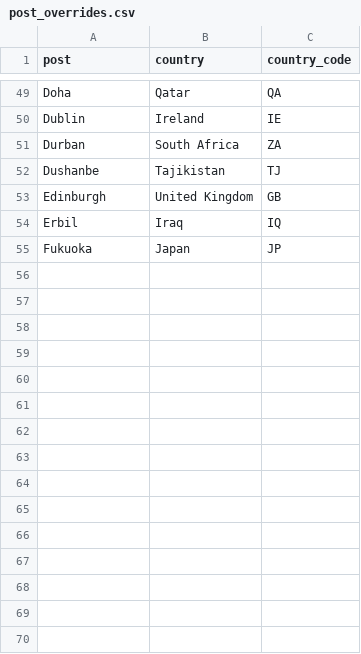
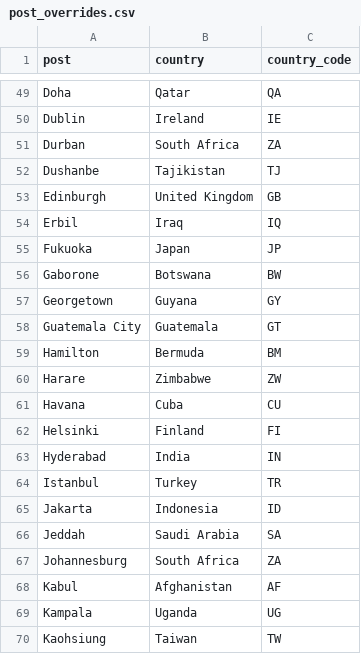
Before and after one commit to VisaWaitHub/vwh-data, a CSV file: docs/post_overrides.csv, drawn as a sheet; only a part is shown, gaps mark what is left out.

Commit message:
Update post_overrides.csv

```diff
--- a/docs/post_overrides.csv
+++ b/docs/post_overrides.csv
@@ -55 +55,16 @@ Erbil,Iraq,IQ
 Fukuoka,Japan,JP
+Gaborone,Botswana,BW
+Georgetown,Guyana,GY
+Guatemala City,Guatemala,GT
+Hamilton,Bermuda,BM
+Harare,Zimbabwe,ZW
+Havana,Cuba,CU
+Helsinki,Finland,FI
+Hyderabad,India,IN
+Istanbul,Turkey,TR
+Jakarta,Indonesia,ID
+Jeddah,Saudi Arabia,SA
+Johannesburg,South Africa,ZA
+Kabul,Afghanistan,AF
+Kampala,Uganda,UG
+Kaohsiung,Taiwan,TW
```
